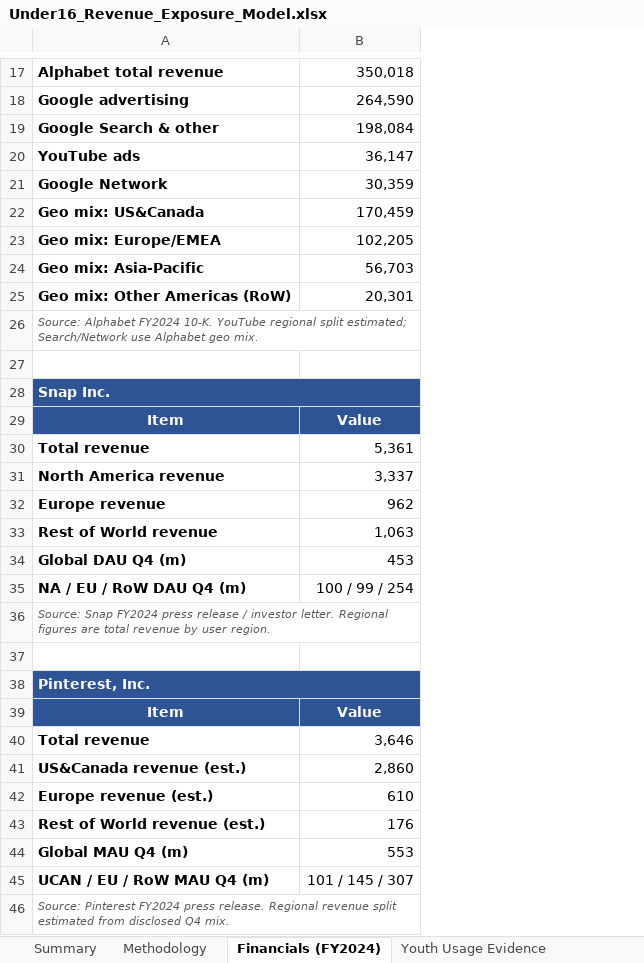
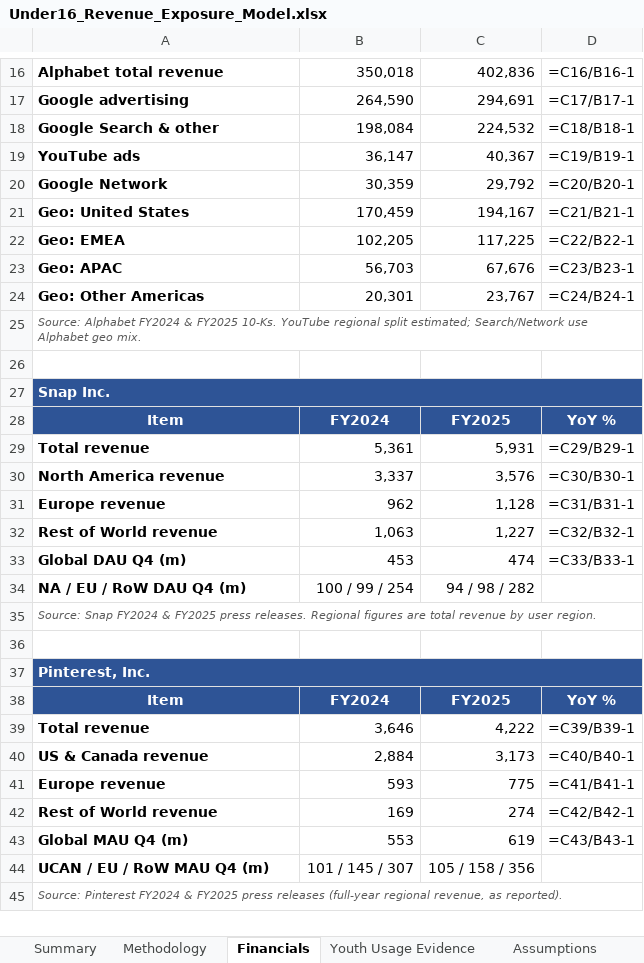
Before and after one commit to ms4674/Equity-research, an Excel workbook: Under16_Revenue_Exposure_Model.xlsx, sheet Financials, drawn as a sheet; only a part is shown, gaps mark what is left out; values as stored, in another font and other column widths than the file's, no borders; formulas without a stored value are shown as written; removed rows and columns are numbered as before the commit, all else as after; the diff covers the shown part only; the diff names each change by its address in the sheet, - before the commit and + after, or states it on an @@ line.

```diff
--- a/Under16_Revenue_Exposure_Model.xlsx (sheet Financials)
+++ b/Under16_Revenue_Exposure_Model.xlsx (sheet Financials)
-sheet tab: Financials (FY2024)
+sheet tab: Financials
+column C, rows 16-39: 402,836 | 294,691 | 224,532 | 40,367 | 29,792 | 194,167 | 117,225 | 67,676 | 23,767 |  |  |  | FY2025 | 5,931 | 3,576 | 1,128 | 1,227 | 474 | 94 / 98 / 282 |  |  |  | FY2025 | 4,222; rows 43-44: 619 | 105 / 158 / 356
+column D, rows 16-39: =C16/B16-1 | =C17/B17-1 | =C18/B18-1 | =C19/B19-1 | =C20/B20-1 | =C21/B21-1 | =C22/B22-1 | =C23/B23-1 | =C24/B24-1 |  |  |  | YoY % | =C29/B29-1 | =C30/B30-1 | =C31/B31-1 | =C32/B32-1 | =C33/B33-1 |  |  |  |  | YoY % | =C39/B39-1; row 43: =C43/B43-1
-A21: Geo mix: US&Canada
+A21: Geo: United States
-A22: Geo mix: Europe/EMEA
+A22: Geo: EMEA
-A23: Geo mix: Asia-Pacific
+A23: Geo: APAC
-A24: Geo mix: Other Americas (RoW)
+A24: Geo: Other Americas
-A25: …Alphabet FY2024 10-K. YouTube regional…
+A25: …Alphabet FY2024 & FY2025 10-Ks. YouTube regional…
-B28: Value
+B28: FY2024
-A35: …Snap FY2024 press release / investor letter. Regional figures…
+A35: …Snap FY2024 & FY2025 press releases. Regional figures…
-B38: Value
+B38: FY2024
-row 41: US&Canada revenue (est.) | 2,860
-row 42: Europe revenue (est.) | 610
-row 43: Rest of World revenue (est.) | 176
+row 40: US & Canada revenue | 2,884 | 3,173 | =C40/B40-1
+row 41: Europe revenue | 593 | 775 | =C41/B41-1
+row 42: Rest of World revenue | 169 | 274 | =C42/B42-1
-A45: …Pinterest FY2024 press release. Regional revenue split estimated from disclosed Q4 mix.
+A45: …Pinterest FY2024 & FY2025 press releases (full-year regional revenue, as reported).
```
Also changed, not shown: 1 removed row and 5 edited cells elsewhere in this sheet, sheet Summary, sheet Sources, sheet Model - Google, sheet Model - Meta, sheet Model - Pinterest, sheet Model - Snap, 1 more sheet, other sheet tabs, 2 other files.
